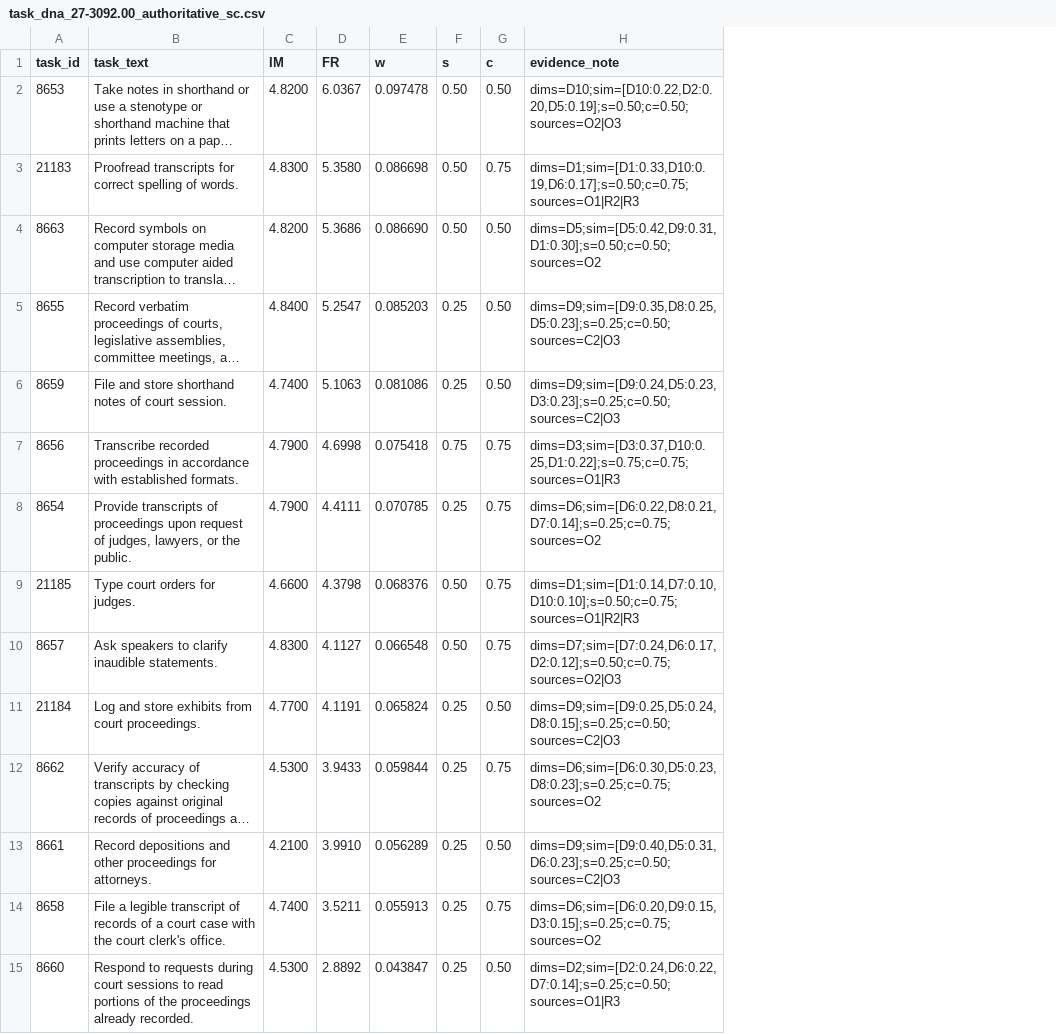
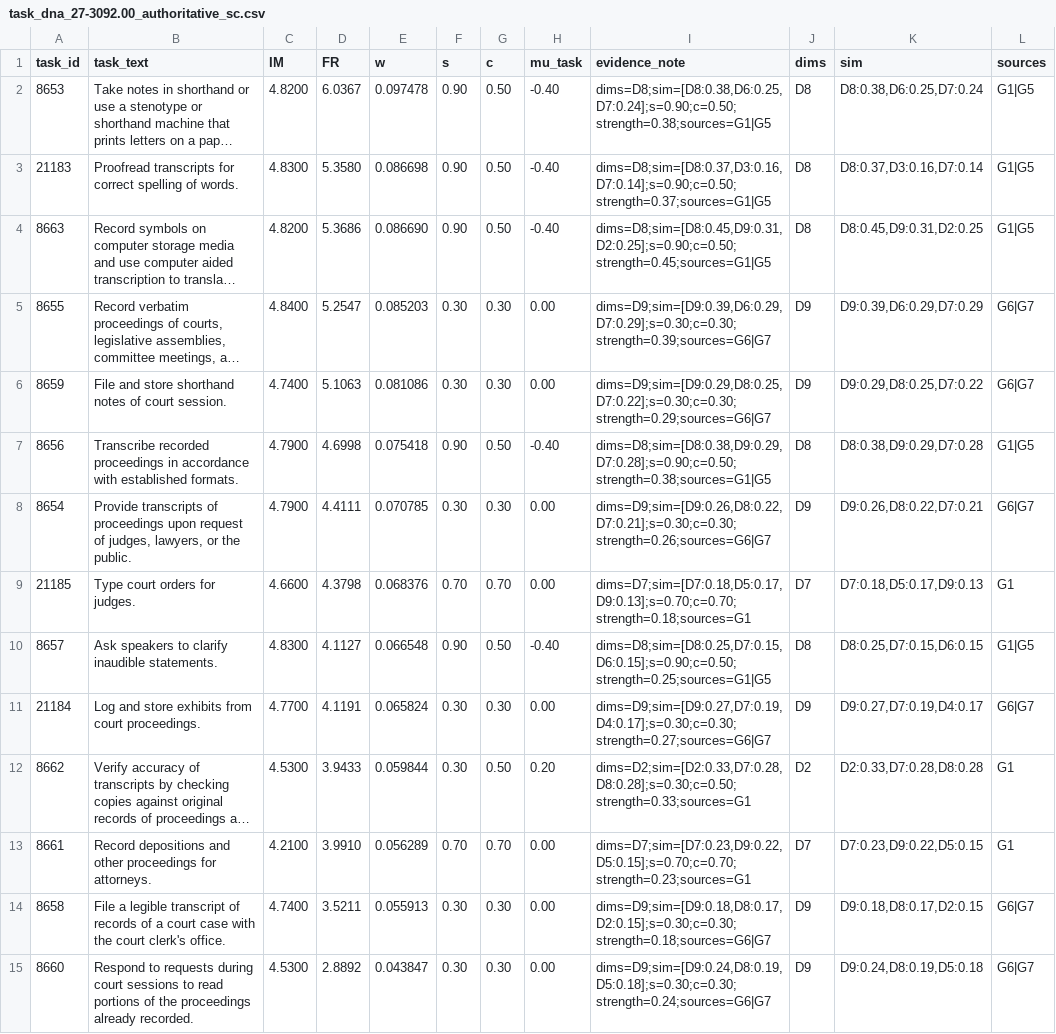
Before and after one commit to v6582374-netizen/ICM-F, a CSV file: data/processed/task_dna_27-3092.00_authoritative_sc.csv, drawn as a sheet; long unchanged cells end in …; addresses are those after the commit; the diff names each change by its address in the sheet, - before the commit and + after, or states it on an @@ line.

```diff
--- a/data/processed/task_dna_27-3092.00_authoritative_sc.csv
+++ b/data/processed/task_dna_27-3092.00_authoritative_sc.csv
+column H (mu_task), rows 2-15: -0.40 | -0.40 | -0.40 | 0.00 | 0.00 | -0.40 | 0.00 | 0.00 | -0.40 | 0.00 | 0.20 | 0.00 | 0.00 | 0.00
+column J (dims), rows 2-15: D8 | D8 | D8 | D9 | D9 | D8 | D9 | D7 | D8 | D9 | D2 | D7 | D9 | D9
+column K (sim), rows 2-15: D8:0.38,D6:0.25,D7:0.24 | D8:0.37,D3:0.16,D7:0.14 | D8:0.45,D9:0.31,D2:0.25 | D9:0.39,D6:0.29,D7:0.29 | D9:0.29,D8:0.25,D7:0.22 | D8:0.38,D9:0.29,D7:0.28 | D9:0.26,D8:0.22,D7:0.21 | D7:0.18,D5:0.17,D9:0.13 | D8:0.25,D7:0.15,D6:0.15 | D9:0.27,D7:0.19,D4:0.17 | D2:0.33,D7:0.28,D8:0.28 | D7:0.23,D9:0.22,D5:0.15 | D9:0.18,D8:0.17,D2:0.15 | D9:0.24,D8:0.19,D5:0.18
+column L (sources), rows 2-15: G1|G5 | G1|G5 | G1|G5 | G6|G7 | G6|G7 | G1|G5 | G6|G7 | G1 | G1|G5 | G6|G7 | G1 | G1 | G6|G7 | G6|G7
-F2:F4 (s): 0.50
+F2:F4 (s): 0.90
-I2 (evidence_note): dims=D10;sim=[D10:0.22,D2:0.20,D5:0.19];s=0.50;c=0.50;sources=O2|O3
+I2 (evidence_note): dims=D8;sim=[D8:0.38,D6:0.25,D7:0.24];s=0.90;c=0.50;strength=0.38;sources=G1|G5
-G3 (c): 0.75
+G3 (c): 0.50
-I3 (evidence_note): dims=D1;sim=[D1:0.33,D10:0.19,D6:0.17];s=0.50;c=0.75;sources=O1|R2|R3
+I3 (evidence_note): dims=D8;sim=[D8:0.37,D3:0.16,D7:0.14];s=0.90;c=0.50;strength=0.37;sources=G1|G5
-I4 (evidence_note): dims=D5;sim=[D5:0.42,D9:0.31,D1:0.30];s=0.50;c=0.50;sources=O2
+I4 (evidence_note): dims=D8;sim=[D8:0.45,D9:0.31,D2:0.25];s=0.90;c=0.50;strength=0.45;sources=G1|G5
-F5:F6 (s): 0.25
+F5:F6 (s): 0.30
-G5:G6 (c): 0.50
+G5:G6 (c): 0.30
-I5 (evidence_note): dims=D9;sim=[D9:0.35,D8:0.25,D5:0.23];s=0.25;c=0.50;sources=C2|O3
+I5 (evidence_note): dims=D9;sim=[D9:0.39,D6:0.29,D7:0.29];s=0.30;c=0.30;strength=0.39;sources=G6|G7
-I6 (evidence_note): dims=D9;sim=[D9:0.24,D5:0.23,D3:0.23];s=0.25;c=0.50;sources=C2|O3
+I6 (evidence_note): dims=D9;sim=[D9:0.29,D8:0.25,D7:0.22];s=0.30;c=0.30;strength=0.29;sources=G6|G7
-F7 (s): 0.75
+F7 (s): 0.90
-G7 (c): 0.75
+G7 (c): 0.50
-I7 (evidence_note): dims=D3;sim=[D3:0.37,D10:0.25,D1:0.22];s=0.75;c=0.75;sources=O1|R3
+I7 (evidence_note): dims=D8;sim=[D8:0.38,D9:0.29,D7:0.28];s=0.90;c=0.50;strength=0.38;sources=G1|G5
-F8 (s): 0.25
+F8 (s): 0.30
-G8 (c): 0.75
+G8 (c): 0.30
-I8 (evidence_note): dims=D6;sim=[D6:0.22,D8:0.21,D7:0.14];s=0.25;c=0.75;sources=O2
+I8 (evidence_note): dims=D9;sim=[D9:0.26,D8:0.22,D7:0.21];s=0.30;c=0.30;strength=0.26;sources=G6|G7
-F9 (s): 0.50
+F9 (s): 0.70
-G9 (c): 0.75
+G9 (c): 0.70
-I9 (evidence_note): dims=D1;sim=[D1:0.14,D7:0.10,D10:0.10];s=0.50;c=0.75;sources=O1|R2|R3
+I9 (evidence_note): dims=D7;sim=[D7:0.18,D5:0.17,D9:0.13];s=0.70;c=0.70;strength=0.18;sources=G1
-F10 (s): 0.50
+F10 (s): 0.90
-G10 (c): 0.75
+G10 (c): 0.50
-I10 (evidence_note): dims=D7;sim=[D7:0.24,D6:0.17,D2:0.12];s=0.50;c=0.75;sources=O2|O3
+I10 (evidence_note): dims=D8;sim=[D8:0.25,D7:0.15,D6:0.15];s=0.90;c=0.50;strength=0.25;sources=G1|G5
-F11:F12 (s): 0.25
+F11:F12 (s): 0.30
-G11 (c): 0.50
+G11 (c): 0.30
-I11 (evidence_note): dims=D9;sim=[D9:0.25,D5:0.24,D8:0.15];s=0.25;c=0.50;sources=C2|O3
+I11 (evidence_note): dims=D9;sim=[D9:0.27,D7:0.19,D4:0.17];s=0.30;c=0.30;strength=0.27;sources=G6|G7
-G12 (c): 0.75
+G12 (c): 0.50
-I12 (evidence_note): dims=D6;sim=[D6:0.30,D5:0.23,D8:0.23];s=0.25;c=0.75;sources=O2
+I12 (evidence_note): dims=D2;sim=[D2:0.33,D7:0.28,D8:0.28];s=0.30;c=0.50;strength=0.33;sources=G1
-F13 (s): 0.25
+F13 (s): 0.70
-G13 (c): 0.50
+G13 (c): 0.70
-I13 (evidence_note): dims=D9;sim=[D9:0.40,D5:0.31,D6:0.23];s=0.25;c=0.50;sources=C2|O3
+I13 (evidence_note): dims=D7;sim=[D7:0.23,D9:0.22,D5:0.15];s=0.70;c=0.70;strength=0.23;sources=G1
-F14:F15 (s): 0.25
+F14:F15 (s): 0.30
-G14 (c): 0.75
+G14 (c): 0.30
-I14 (evidence_note): dims=D6;sim=[D6:0.20,D9:0.15,D3:0.15];s=0.25;c=0.75;sources=O2
+I14 (evidence_note): dims=D9;sim=[D9:0.18,D8:0.17,D2:0.15];s=0.30;c=0.30;strength=0.18;sources=G6|G7
-G15 (c): 0.50
+G15 (c): 0.30
-I15 (evidence_note): dims=D2;sim=[D2:0.24,D6:0.22,D7:0.14];s=0.25;c=0.50;sources=O1|R3
+I15 (evidence_note): dims=D9;sim=[D9:0.24,D8:0.19,D5:0.18];s=0.30;c=0.30;strength=0.24;sources=G6|G7
```
Also changed, not shown: data/processed/task_dna_17-2199.08_authoritative_sc.csv, data/processed/task_dna_49-1011.00_authoritative_sc.csv, 42 other files.
